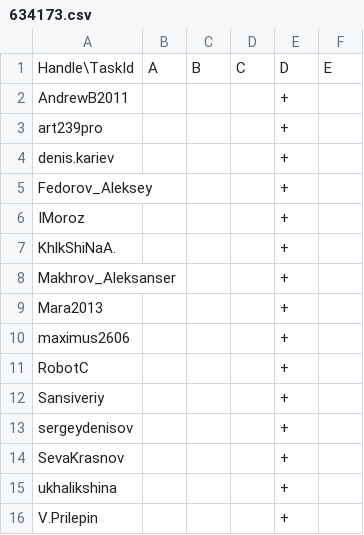
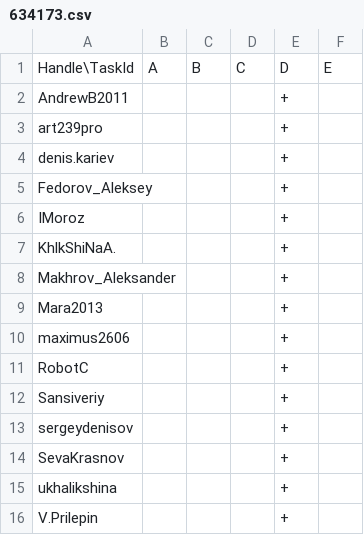
Before and after one commit to PaulRalnikov/cf-rating, a CSV file: essential_tasks/634173.csv (was essintial_tasks/634173.csv), drawn as a sheet.

Commit message:
Add essential tasks (initial version)

```diff
--- a/essintial_tasks/634173.csv
+++ b/essential_tasks/634173.csv
@@ -7,3 +7,3 @@ IMoroz,,,,+
 KhlkShiNaA.,,,,+
-Makhrov_Aleksanser,,,,+
+Makhrov_Aleksander,,,,+
 Mara2013,,,,+
```
Also changed, not shown: 7 other files.
